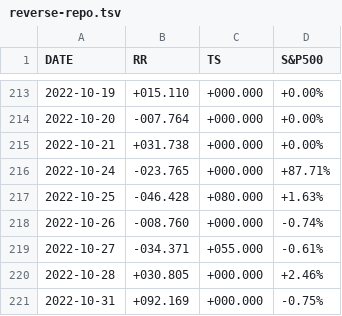
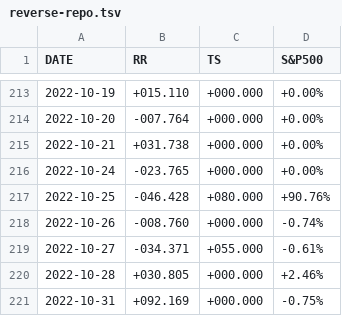
Before and after one commit to stockaitkenwaterman/reverse-repo, a TSV file: reverse-repo.tsv, drawn as a sheet; only a part is shown, gaps mark what is left out.

Commit message:
no comment is good comment

```diff
--- a/reverse-repo.tsv
+++ b/reverse-repo.tsv
@@ -215,4 +215,4 @@ DATE	RR	TS	S&P500
 2022-10-21	+031.738	+000.000	+0.00%
-2022-10-24	-023.765	+000.000	+87.71%
-2022-10-25	-046.428	+080.000	+1.63%
+2022-10-24	-023.765	+000.000	+0.00%
+2022-10-25	-046.428	+080.000	+90.76%
 2022-10-26	-008.760	+000.000	-0.74%
```
